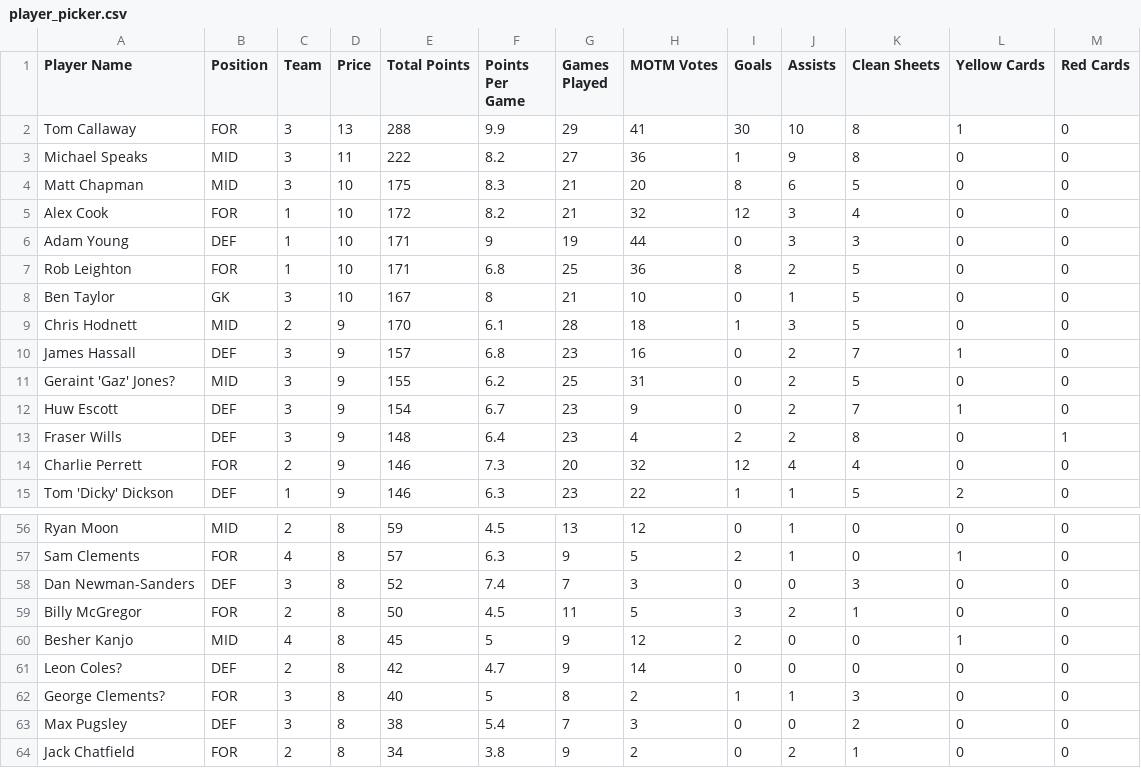
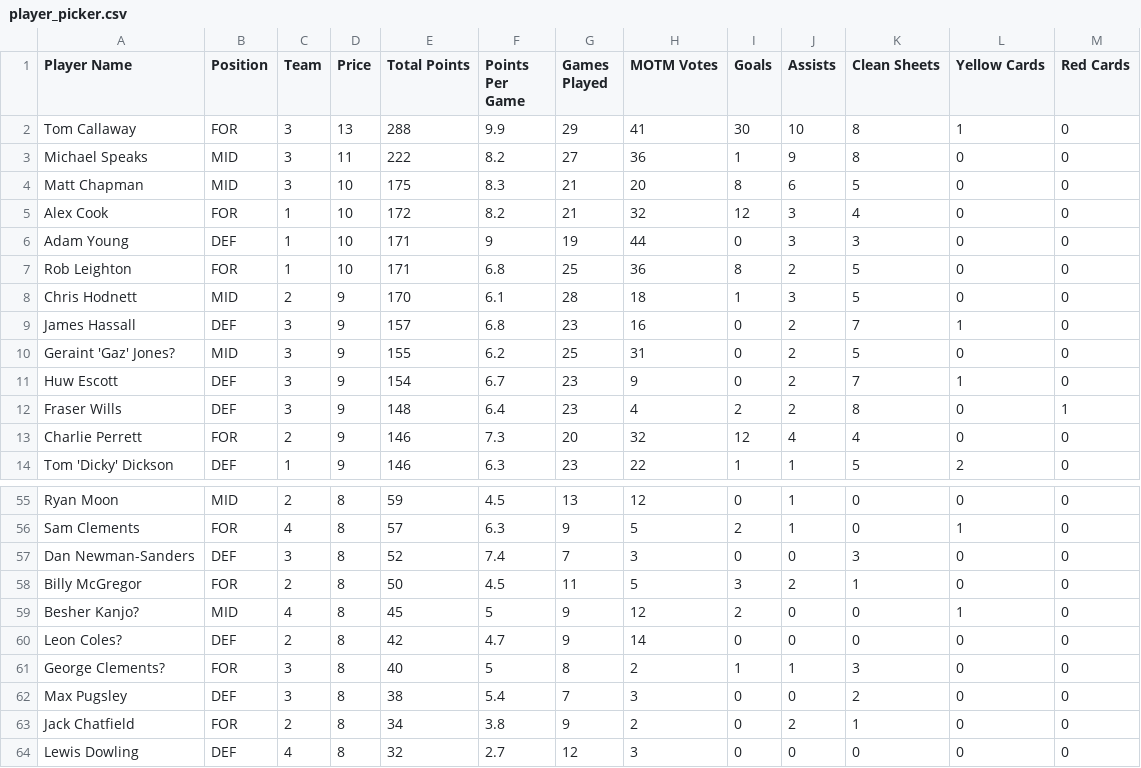
Before and after one commit to bm13563/torps-fpl, a CSV file: data/26_27/player_picker.csv, drawn as a sheet; only a part is shown, gaps mark what is left out; the shorter side is filled out with more unchanged rows.

Commit message:
PP & Teams Update

```diff
--- a/data/26_27/player_picker.csv
+++ b/data/26_27/player_picker.csv
@@ -7,3 +7,2 @@ Adam Young,DEF,1,10,171,9,19,44,0,3,3,0,0
 Rob Leighton,FOR,1,10,171,6.8,25,36,8,2,5,0,0
-Ben Taylor,GK,3,10,167,8,21,10,0,1,5,0,0
 Chris Hodnett,MID,2,9,170,6.1,28,18,1,3,5,0,0
@@ -59,3 +58,3 @@ Dan Newman-Sanders,DEF,3,8,52,7.4,7,3,0,0,3,0,0
 Billy McGregor,FOR,2,8,50,4.5,11,5,3,2,1,0,0
-Besher Kanjo,MID,4,8,45,5,9,12,2,0,0,1,0
+Besher Kanjo?,MID,4,8,45,5,9,12,2,0,0,1,0
 Leon Coles?,DEF,2,8,42,4.7,9,14,0,0,0,0,0
```
Also changed, not shown: 1 other file.
